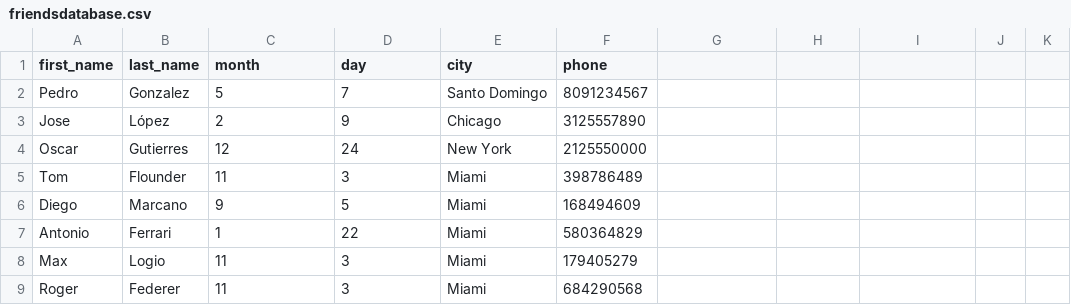
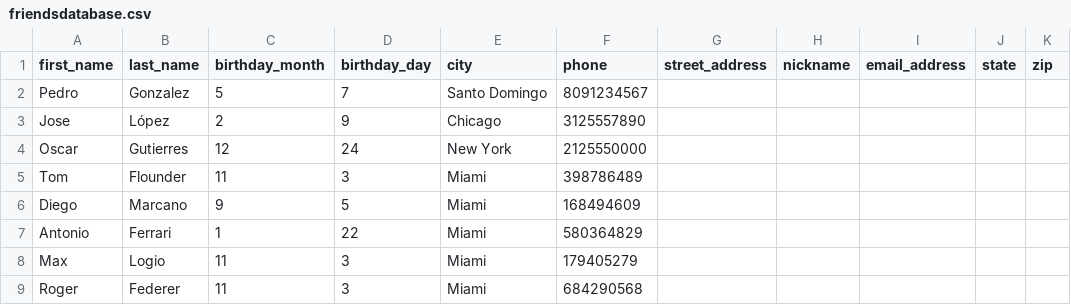
Before and after one commit to enriquehernandezi/finalproject170, a CSV file: friendsdatabase.csv, drawn as a sheet; the diff names each change by its address in the sheet, - before the commit and + after, or states it on an @@ line.

Commit message:
Update friendsdatabase.csv

```diff
--- a/friendsdatabase.csv
+++ b/friendsdatabase.csv
-C1: month
+C1: birthday_month
-D1: day
+D1: birthday_day
-G1: (empty)
+G1: street_address
-H1: (empty)
+H1: nickname
-I1: (empty)
+I1: email_address
-J1: (empty)
+J1: state
-K1: (empty)
+K1: zip
```
